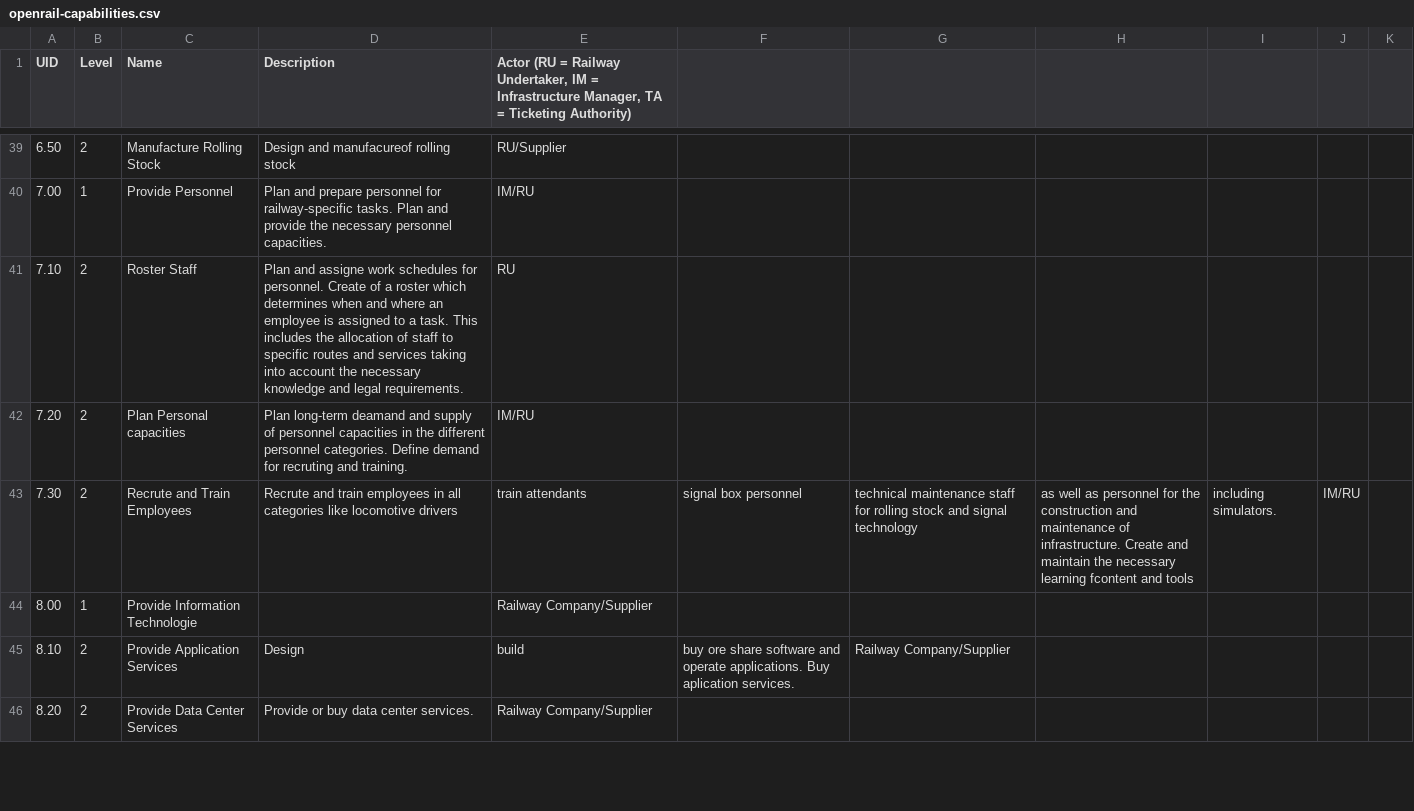
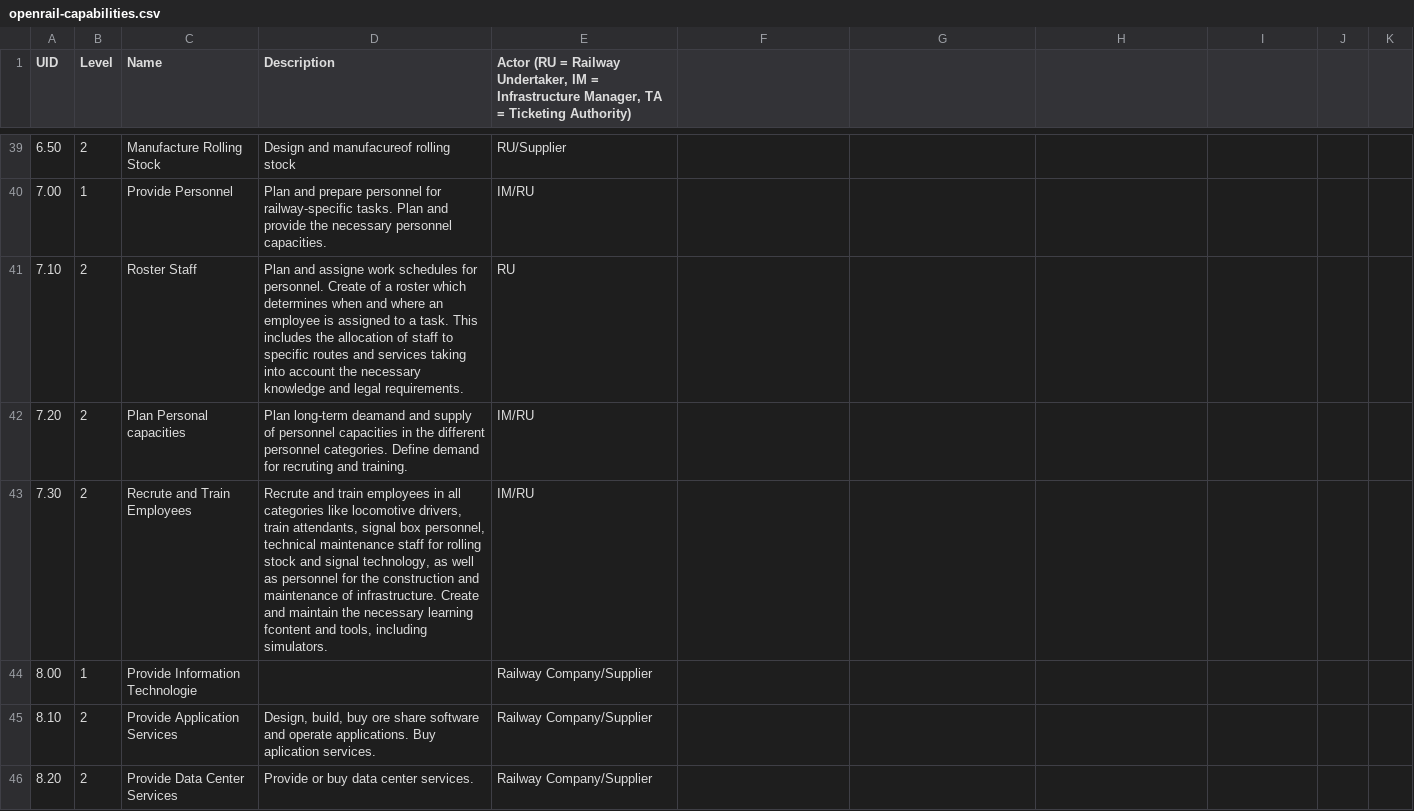
Before and after one commit to OpenRailAssociation/landscape, a CSV file: references/openrail-capabilities.csv, drawn as a sheet; only a part is shown, gaps mark what is left out; the diff covers the shown part only.

Commit message:
Quote description

```diff
--- a/references/openrail-capabilities.csv
+++ b/references/openrail-capabilities.csv
@@ -46 +43 @@
-7.30,2,Recrute and Train Employees,Recrute and train employees in all categories like locomotive drivers, train attendants, signal box personnel, technical maintenance staff for rolling stock and signal technology, as well as personnel for the construction and maintenance of infrastructure. Create and maintain the necessary learning fcontent and tools, including simulators.,IM/RU
+7.30,2,Recrute and Train Employees,"Recrute and train employees in all categories like locomotive drivers, train attendants, signal box personnel, technical maintenance staff for rolling stock and signal technology, as well as personnel for the construction and maintenance of infrastructure. Create and maintain the necessary learning fcontent and tools, including simulators.",IM/RU
@@ -48 +45 @@
-8.10,2,Provide Application Services,Design, build, buy ore share software and operate applications. Buy aplication services. ,Railway Company/Supplier
+8.10,2,Provide Application Services,"Design, build, buy ore share software and operate applications. Buy aplication services.",Railway Company/Supplier
```
Also changed, not shown: 1 added row, 1 removed row and 68 edited cells elsewhere in this file.
